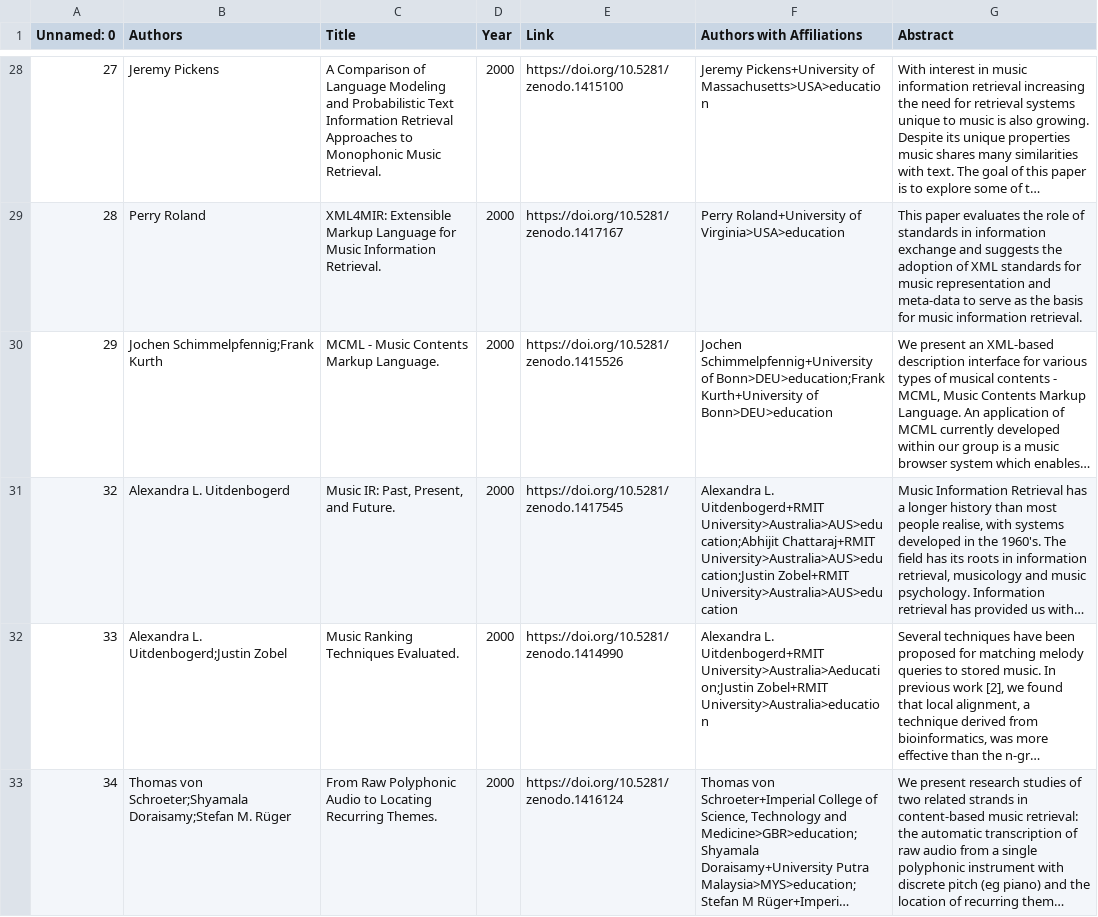
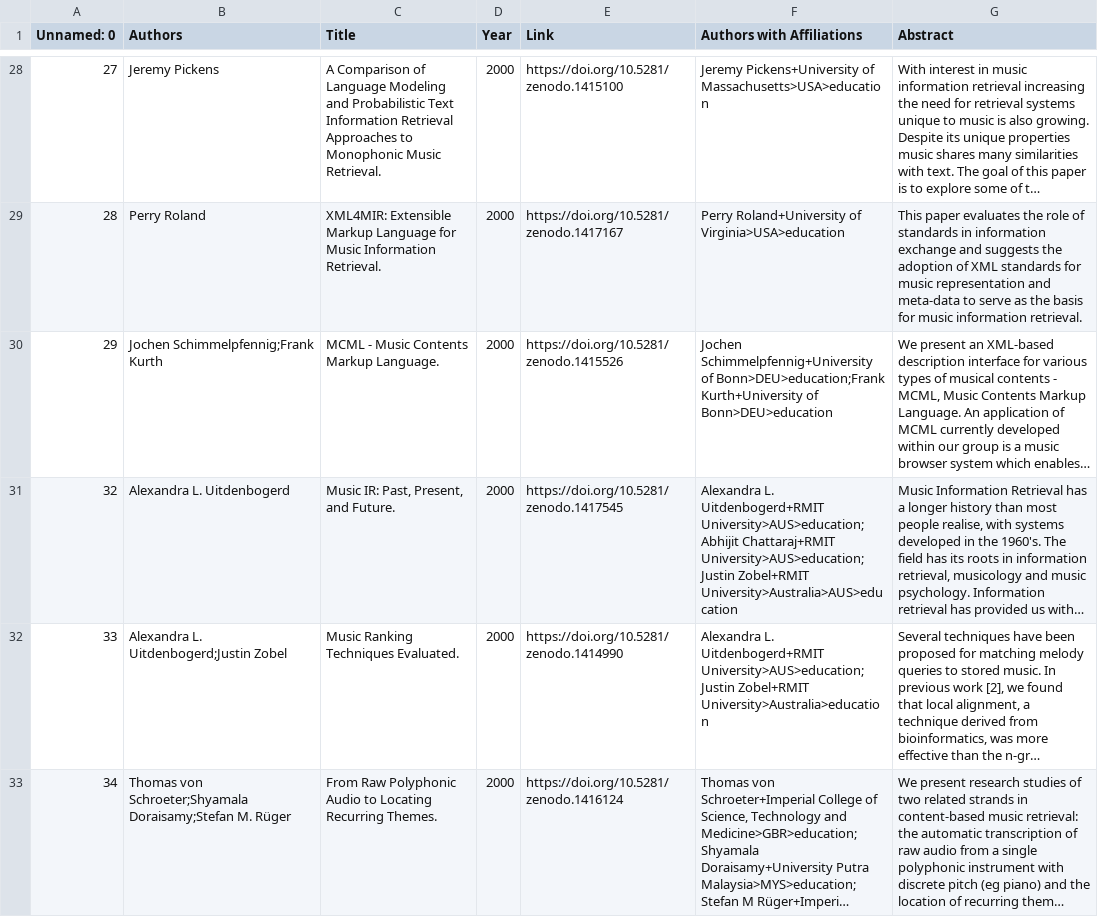
Before and after one commit to juansgomez87/ismir-papers, a CSV file: data/ismir/ismir_2000.csv, drawn as a sheet; only a part is shown, gaps mark what is left out; long unchanged cells end in …; the diff names each change by its address in the sheet, - before the commit and + after, or states it on an @@ line.

```diff
--- a/data/ismir/ismir_2000.csv
+++ b/data/ismir/ismir_2000.csv
-F31 (Authors with Affiliations): …L. Uitdenbogerd+RMIT University>Australia>AUS>education;Abhijit Chattaraj+RMIT University>Australia>AUS>education;Justin Zobel+RMIT University>Australia>AUS>education
+F31 (Authors with Affiliations): …L. Uitdenbogerd+RMIT University>AUS>education;Abhijit Chattaraj+RMIT University>AUS>education;Justin Zobel+RMIT University>Australia>AUS>education
-F32 (Authors with Affiliations): …L. Uitdenbogerd+RMIT University>Australia>Aeducation;Justin Zobel+RMIT University>Australia>education
+F32 (Authors with Affiliations): …L. Uitdenbogerd+RMIT University>AUS>education;Justin Zobel+RMIT University>Australia>education
```
Also changed, not shown: data/ismir/ismir_2002.csv, data/ismir/ismir_2003.csv, 13 other files.
